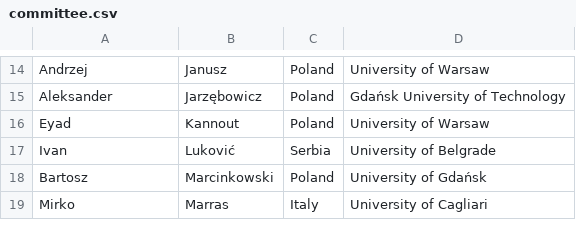
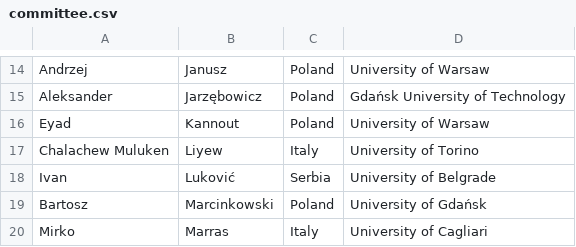
Before and after one commit to przybylek/PERS2024, a CSV file: data/committee.csv, drawn as a sheet; only a part is shown, gaps mark what is left out; the diff names each change by its address in the sheet, - before the commit and + after, or states it on an @@ line.

Commit message:
PC updated

```diff
--- a/data/committee.csv
+++ b/data/committee.csv
+row 17: Chalachew Muluken | Liyew | Italy | University of Torino
```
